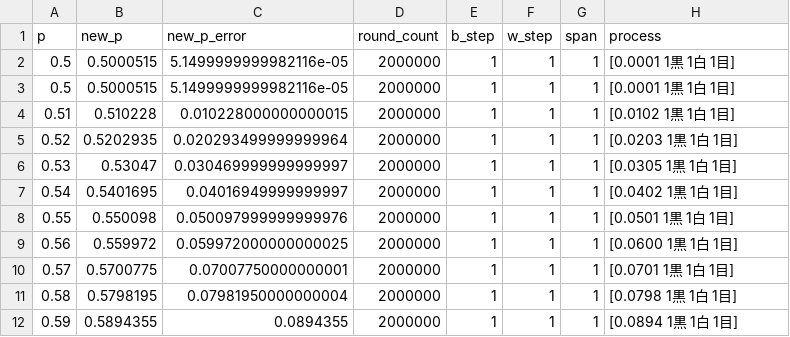
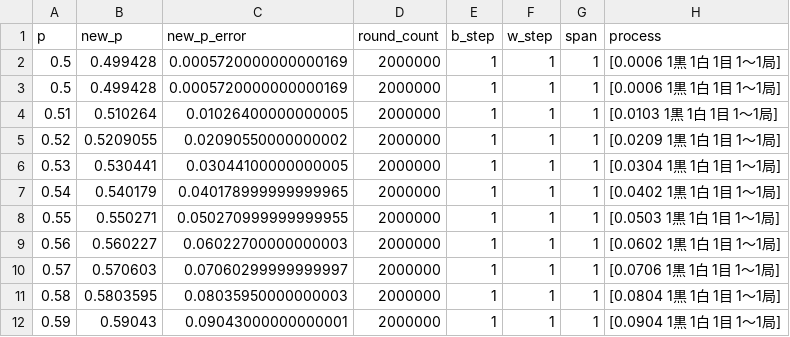
Before and after one commit to muzudho/sente-win-rate-70-percent-problem, a CSV file: data/generate_even_when_frozen_turn.csv, drawn as a sheet; only a part is shown; the diff covers the shown part only.

```diff
--- a/data/generate_even_when_frozen_turn.csv
+++ b/data/generate_even_when_frozen_turn.csv
@@ -1,12 +1,12 @@
 p,new_p,new_p_error,round_count,b_step,w_step,span,process
-0.5,0.5000515,5.1499999999982116e-05,2000000,1,1,1,[0.0001 1黒 1白 1目]
-0.5,0.5000515,5.1499999999982116e-05,2000000,1,1,1,[0.0001 1黒 1白 1目]
-0.51,0.510228,0.010228000000000015,2000000,1,1,1,[0.0102 1黒 1白 1目]
-0.52,0.5202935,0.020293499999999964,2000000,1,1,1,[0.0203 1黒 1白 1目]
-0.53,0.53047,0.030469999999999997,2000000,1,1,1,[0.0305 1黒 1白 1目]
-0.54,0.5401695,0.04016949999999997,2000000,1,1,1,[0.0402 1黒 1白 1目]
-0.55,0.550098,0.050097999999999976,2000000,1,1,1,[0.0501 1黒 1白 1目]
-0.56,0.559972,0.059972000000000025,2000000,1,1,1,[0.0600 1黒 1白 1目]
-0.57,0.5700775,0.07007750000000001,2000000,1,1,1,[0.0701 1黒 1白 1目]
-0.58,0.5798195,0.07981950000000004,2000000,1,1,1,[0.0798 1黒 1白 1目]
-0.59,0.5894355,0.0894355,2000000,1,1,1,[0.0894 1黒 1白 1目]
+0.5,0.499428,0.0005720000000000169,2000000,1,1,1,[0.0006 1黒 1白 1目 1～1局]
+0.5,0.499428,0.0005720000000000169,2000000,1,1,1,[0.0006 1黒 1白 1目 1～1局]
+0.51,0.510264,0.01026400000000005,2000000,1,1,1,[0.0103 1黒 1白 1目 1～1局]
+0.52,0.5209055,0.02090550000000002,2000000,1,1,1,[0.0209 1黒 1白 1目 1～1局]
+0.53,0.530441,0.03044100000000005,2000000,1,1,1,[0.0304 1黒 1白 1目 1～1局]
+0.54,0.540179,0.040178999999999965,2000000,1,1,1,[0.0402 1黒 1白 1目 1～1局]
+0.55,0.550271,0.050270999999999955,2000000,1,1,1,[0.0503 1黒 1白 1目 1～1局]
+0.56,0.560227,0.06022700000000003,2000000,1,1,1,[0.0602 1黒 1白 1目 1～1局]
+0.57,0.570603,0.07060299999999997,2000000,1,1,1,[0.0706 1黒 1白 1目 1～1局]
+0.58,0.5803595,0.08035950000000003,2000000,1,1,1,[0.0804 1黒 1白 1目 1～1局]
+0.59,0.59043,0.09043000000000001,2000000,1,1,1,[0.0904 1黒 1白 1目 1～1局]
```
Also changed, not shown: 128 edited cells elsewhere in this file, data/generate_even_when_alternating_turn.csv, 2 other files.
